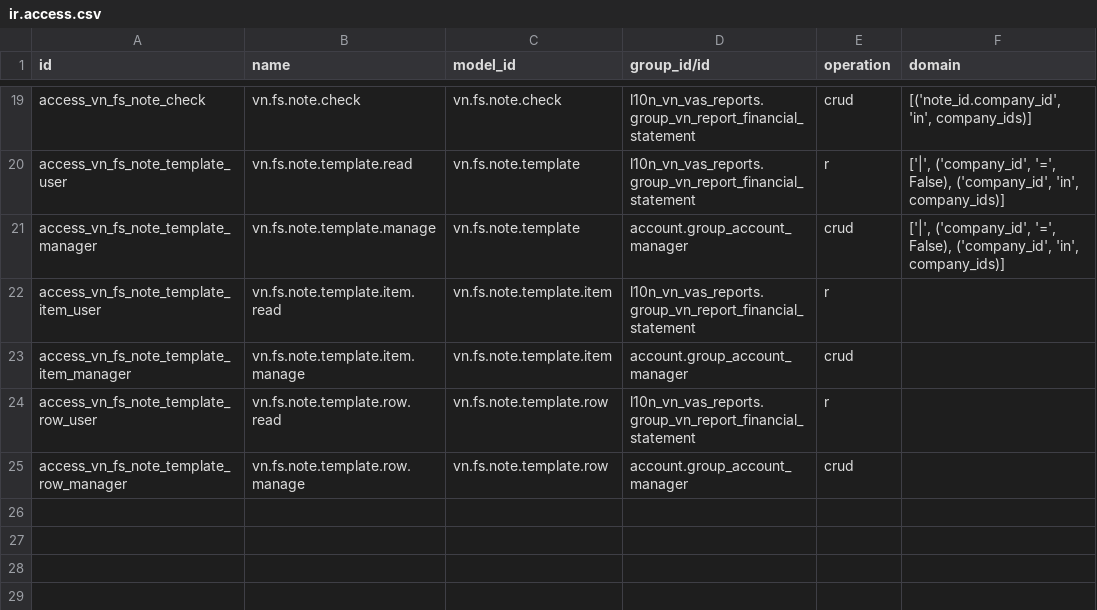
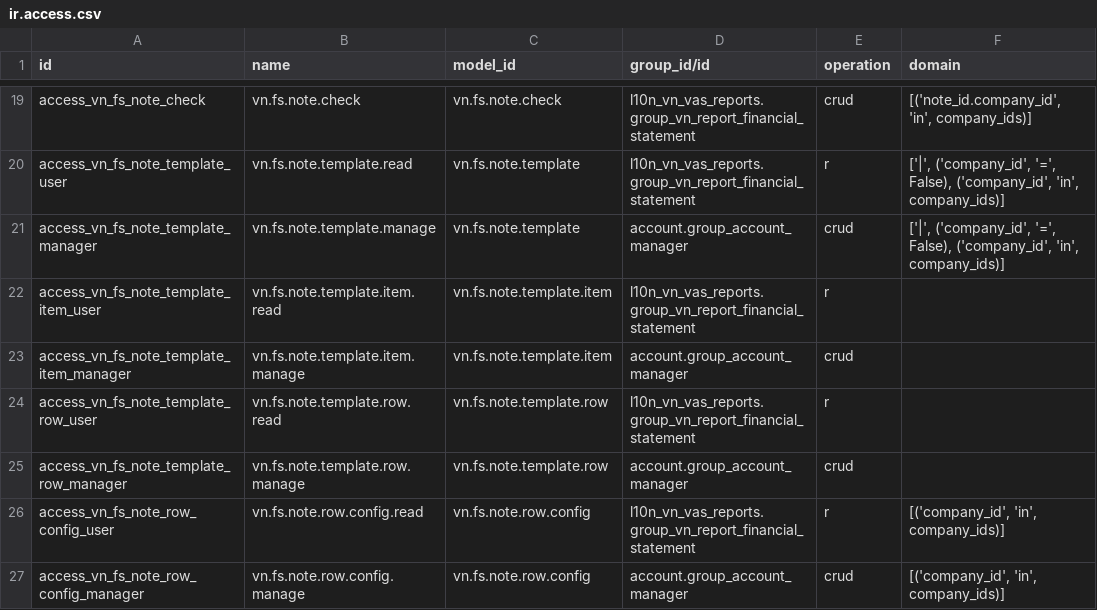
Before and after one commit to parabol123654/vn-odoo-framework, a CSV file: l10n_vn_vas_reports/security/ir.access.csv, drawn as a sheet; only a part is shown, gaps mark what is left out; the diff names each change by its address in the sheet, - before the commit and + after, or states it on an @@ line.

```diff
--- a/l10n_vn_vas_reports/security/ir.access.csv
+++ b/l10n_vn_vas_reports/security/ir.access.csv
+row 26: access_vn_fs_note_row_config_user | vn.fs.note.row.config.read | vn.fs.note.row.config | l10n_vn_vas_reports.group_vn_report_financial_statement | r | [('company_id', 'in', company_ids)]
+row 27: access_vn_fs_note_row_config_manager | vn.fs.note.row.config.manage | vn.fs.note.row.config | account.group_account_manager | crud | [('company_id', 'in', company_ids)]
```
Also changed, not shown: 16 other files.
